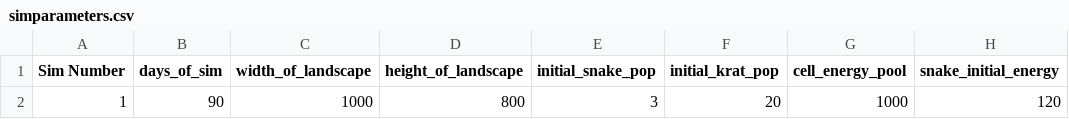
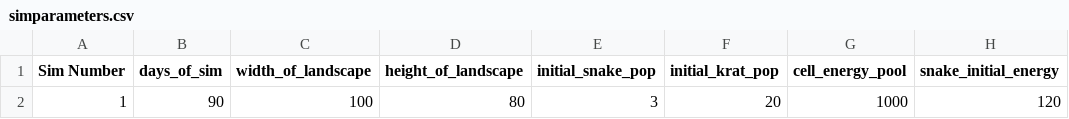
Before and after one commit to michaelremington2/uumarrty, a CSV file: ecosystem_sim/simparameters.csv, drawn as a sheet; only a part is shown; the diff names each change by its address in the sheet, - before the commit and + after, or states it on an @@ line.

```diff
--- a/ecosystem_sim/simparameters.csv
+++ b/ecosystem_sim/simparameters.csv
-C2 (width_of_landscape): 1000
+C2 (width_of_landscape): 100
-D2 (height_of_landscape): 800
+D2 (height_of_landscape): 80
```
Also changed, not shown: 2 other files.
